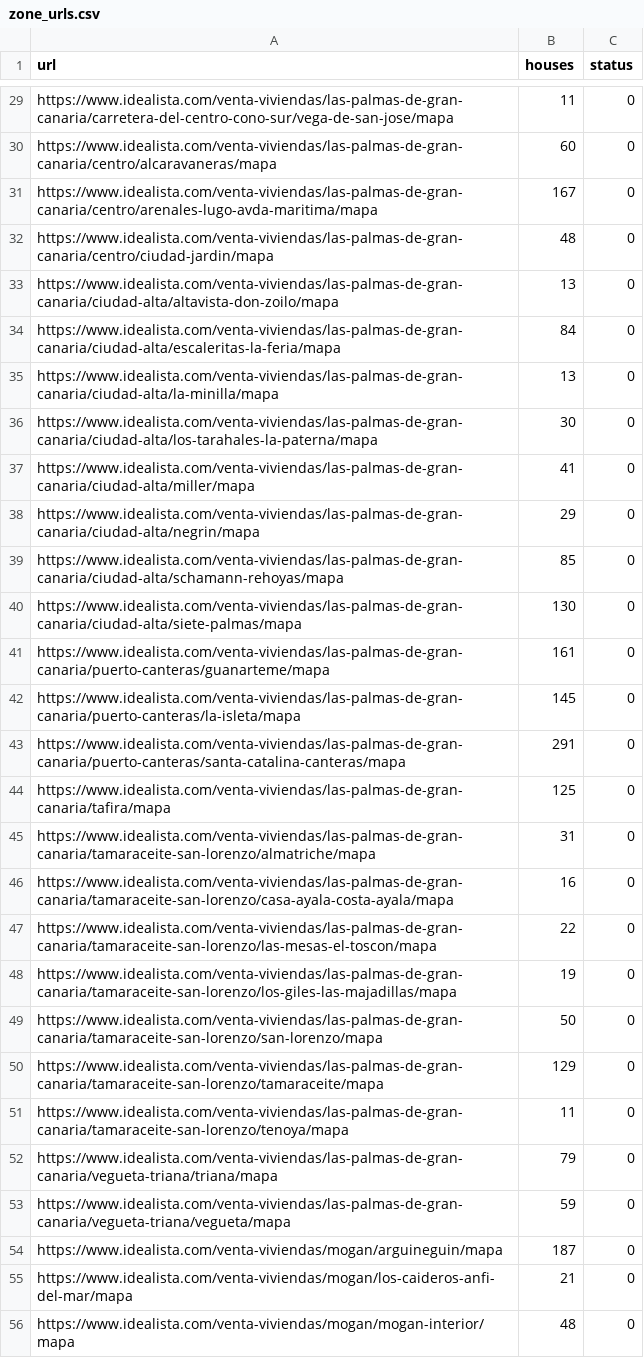
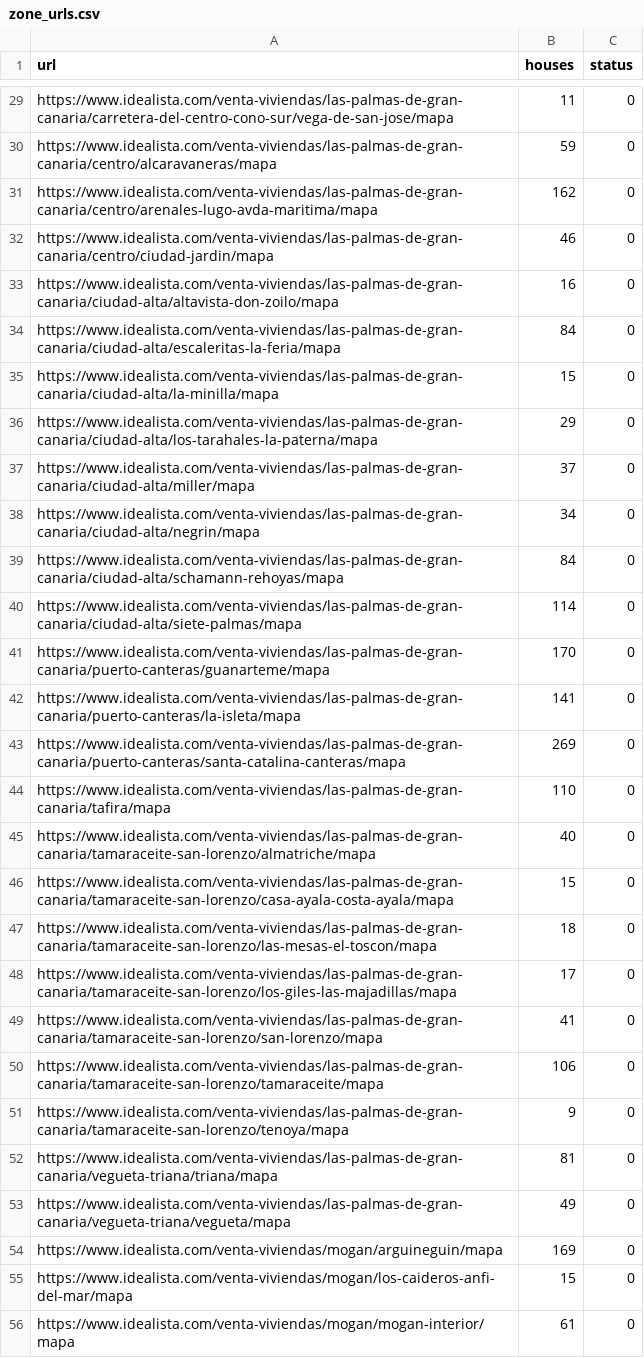
Before and after one commit to vsosa671980/Idealista, a CSV file: scrapping_app/scrapping/zone_urls.csv, drawn as a sheet; only a part is shown, gaps mark what is left out; the diff covers the shown part only; the diff names each change by its address in the sheet, - before the commit and + after, or states it on an @@ line.

```diff
--- a/scrapping_app/scrapping/zone_urls.csv
+++ b/scrapping_app/scrapping/zone_urls.csv
-B30 (houses): 60
+B30 (houses): 59
-B31 (houses): 167
+B31 (houses): 162
-B32 (houses): 48
+B32 (houses): 46
-B33 (houses): 13
+B33 (houses): 16
-B35 (houses): 13
+B35 (houses): 15
-B36 (houses): 30
+B36 (houses): 29
-B37 (houses): 41
+B37 (houses): 37
-B38 (houses): 29
+B38 (houses): 34
-B39 (houses): 85
+B39 (houses): 84
-B40 (houses): 130
+B40 (houses): 114
-B41 (houses): 161
+B41 (houses): 170
-B42 (houses): 145
+B42 (houses): 141
-B43 (houses): 291
+B43 (houses): 269
-B44 (houses): 125
+B44 (houses): 110
-B45 (houses): 31
+B45 (houses): 40
-B46 (houses): 16
+B46 (houses): 15
-B47 (houses): 22
+B47 (houses): 18
-B48 (houses): 19
+B48 (houses): 17
-B49 (houses): 50
+B49 (houses): 41
-B50 (houses): 129
+B50 (houses): 106
-B51 (houses): 11
+B51 (houses): 9
-B52 (houses): 79
+B52 (houses): 81
-B53 (houses): 59
+B53 (houses): 49
-B54 (houses): 187
+B54 (houses): 169
-B55 (houses): 21
+B55 (houses): 15
-B56 (houses): 48
+B56 (houses): 61
```
Also changed, not shown: 68 edited cells elsewhere in this file, 10 other files.
